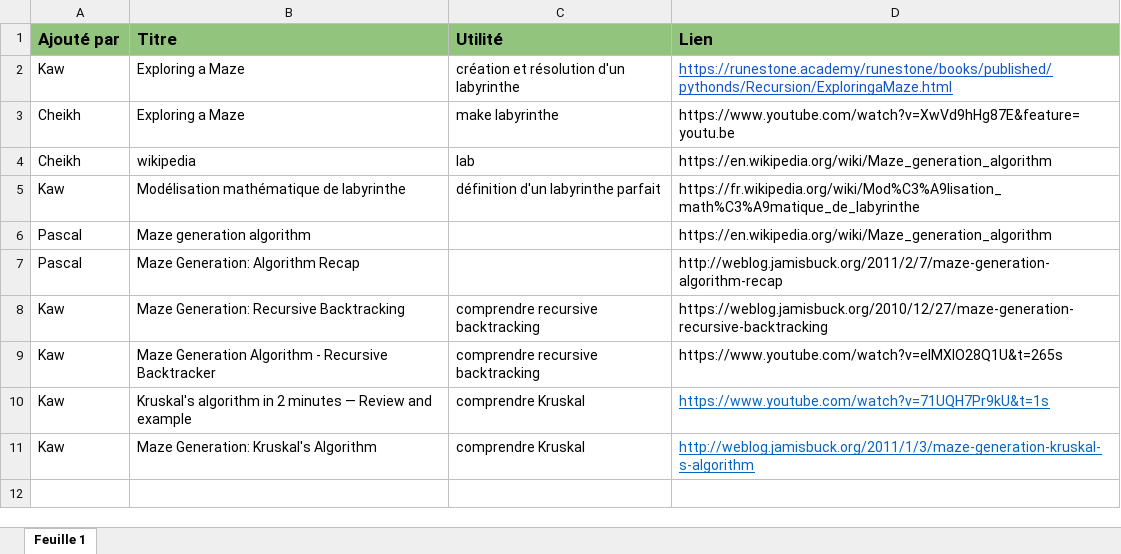
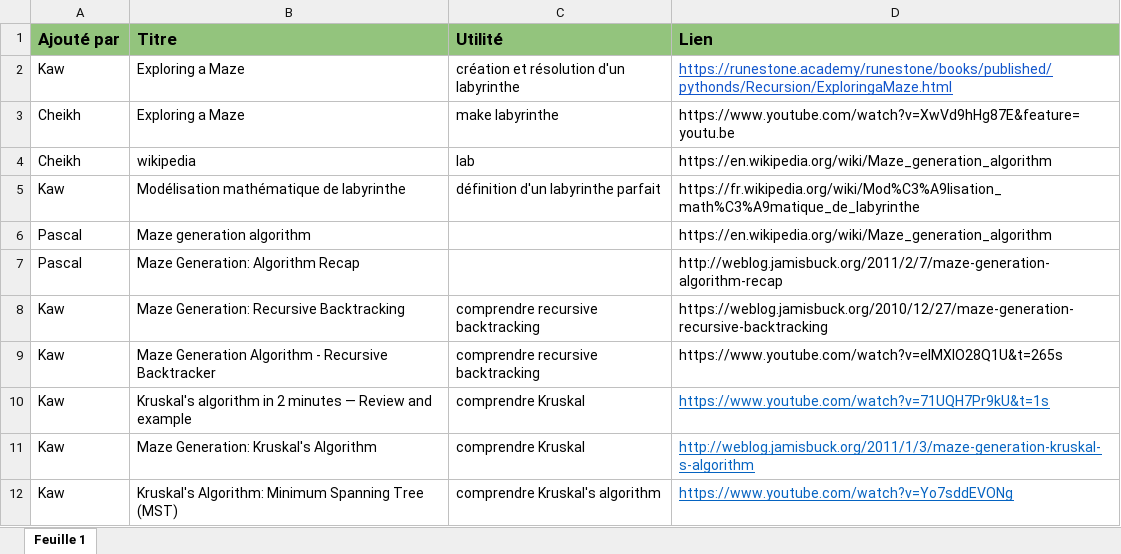
Before and after one commit to eltarr-kawther/Maze, an Excel workbook: doc.xlsx, sheet Feuille 1, drawn as a sheet; values as stored, in another font and other column widths than the file's, no borders; the diff names each change by its address in the sheet, - before the commit and + after, or states it on an @@ line.

Commit message:
added doc

```diff
--- a/doc.xlsx (sheet Feuille 1)
+++ b/doc.xlsx (sheet Feuille 1)
+row 12: Kaw | Kruskal's Algorithm: Minimum Spanning Tree (MST) | comprendre Kruskal's algorithm | https://www.youtube.com/watch?v=Yo7sddEVONg
```
